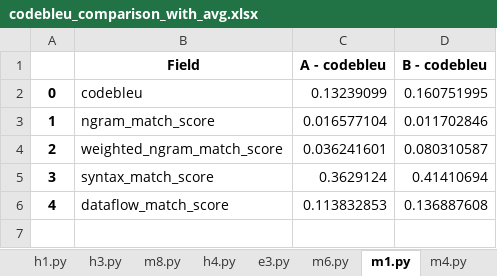
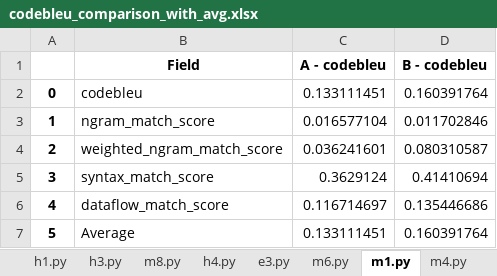
Before and after one commit to shuairanchen/COMS-5990-HPC-Agent, an Excel workbook: torch_jax_accuracy/comparison/codebleu_comparison_with_avg.xlsx, sheet m1.py, drawn as a sheet; values as stored, in another font and other column widths than the file's, no borders; the diff names each change by its address in the sheet, - before the commit and + after, or states it on an @@ line.

```diff
--- a/torch_jax_accuracy/comparison/codebleu_comparison_with_avg.xlsx (sheet m1.py)
+++ b/torch_jax_accuracy/comparison/codebleu_comparison_with_avg.xlsx (sheet m1.py)
-C2 (A - codebleu): 0.13239099
+C2 (A - codebleu): 0.133111451
-D2 (B - codebleu): 0.160751995
+D2 (B - codebleu): 0.160391764
-C6 (A - codebleu): 0.113832853
+C6 (A - codebleu): 0.116714697
-D6 (B - codebleu): 0.136887608
+D6 (B - codebleu): 0.135446686
+row 7: 5 | Average | 0.133111451 | 0.160391764
```
Also changed, not shown: sheet e3.py, sheet e2.py, sheet h5.py, sheet e5.py, sheet e4.py, sheet m6.py, 13 more sheets, 2 other files.
